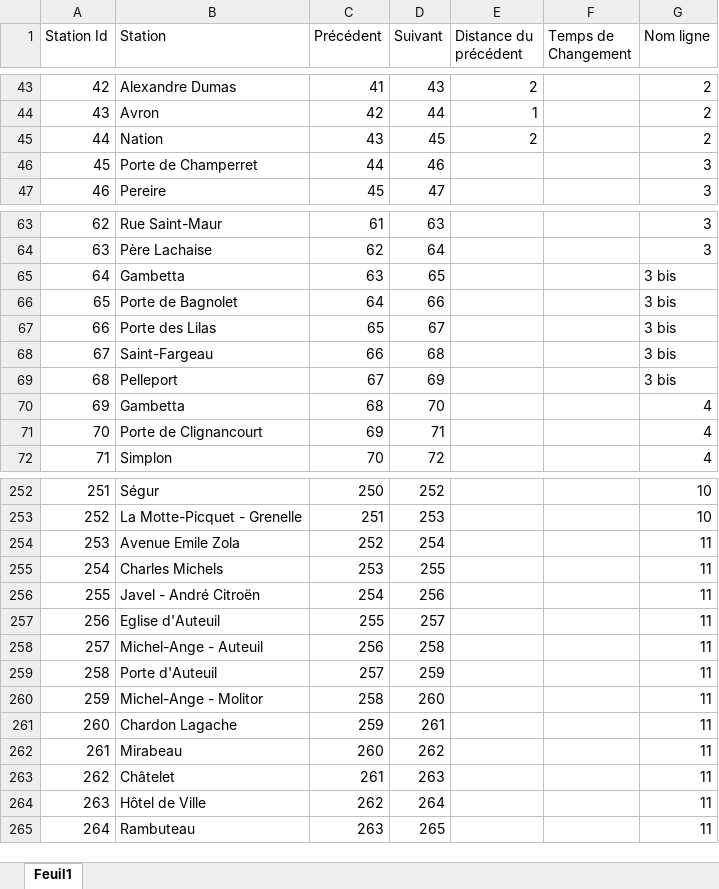
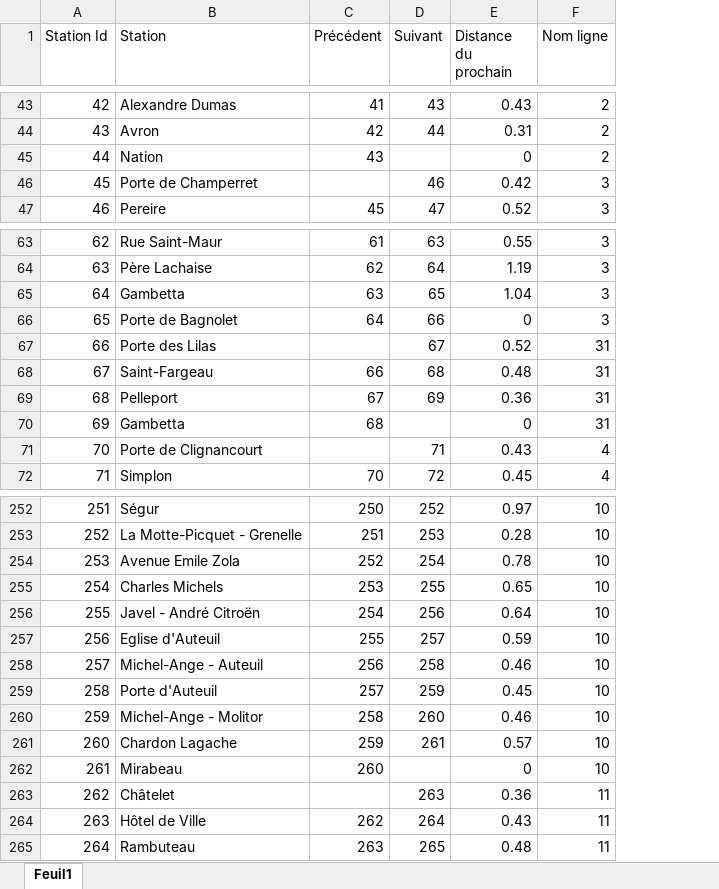
Before and after one commit to VELIKSONNN/Projet_Livin-paris_Dufourmantelle_veyrie, an Excel workbook: MetroGraphe/MetroGraphe/bin/Debug/net8.0/Liens.xlsx, sheet Feuil1, drawn as a sheet; only a part is shown, gaps mark what is left out; values as stored, in another font and other column widths than the file's, no cell formats; removed rows and columns are numbered as before the commit, all else as after; the diff covers the shown part only; the diff names each change by its address in the sheet, - before the commit and + after, or states it on an @@ line.

```diff
--- a/MetroGraphe/MetroGraphe/bin/Debug/net8.0/Liens.xlsx (sheet Feuil1)
+++ b/MetroGraphe/MetroGraphe/bin/Debug/net8.0/Liens.xlsx (sheet Feuil1)
-column E (Distance du précédent), rows 43-45: 2 | 1 | 2
-column F (Temps de Changement), empty
+column E (Distance du prochain), rows 43-47: 0.43 | 0.31 | 0 | 0.42 | 0.52; rows 63-72: 0.55 | 1.19 | 1.04 | 0 | 0.52 | 0.48 | 0.36 | 0 | 0.43 | 0.45; rows 252-265: 0.97 | 0.28 | 0.78 | 0.65 | 0.64 | 0.59 | 0.46 | 0.45 | 0.46 | 0.57 | 0 | 0.36 | 0.43 | 0.48
-D45 (Suivant): 45
+D45 (Suivant): (empty)
-C46 (Précédent): 44
+C46 (Précédent): (empty)
-F65:F66 (Nom ligne): 3 bis
+F65:F66 (Nom ligne): 3
-C67 (Précédent): 65
+C67 (Précédent): (empty)
-F67:F69 (Nom ligne): 3 bis
+F67:F69 (Nom ligne): 31
-D70 (Suivant): 70
+D70 (Suivant): (empty)
-F70 (Nom ligne): 4
+F70 (Nom ligne): 31
-C71 (Précédent): 69
+C71 (Précédent): (empty)
-F254:F262 (Nom ligne): 11
+F254:F262 (Nom ligne): 10
-D262 (Suivant): 262
+D262 (Suivant): (empty)
-C263 (Précédent): 261
+C263 (Précédent): (empty)
```
Also changed, not shown: 1 removed row and 32 edited cells elsewhere in this sheet, cell formats, MetroGraphe/MetroGraphe/MetroParis.xlsx, MetroGraphe/MetroGraphe/bin/Debug/net8.0/metrostations.xlsx, 39 other files.
